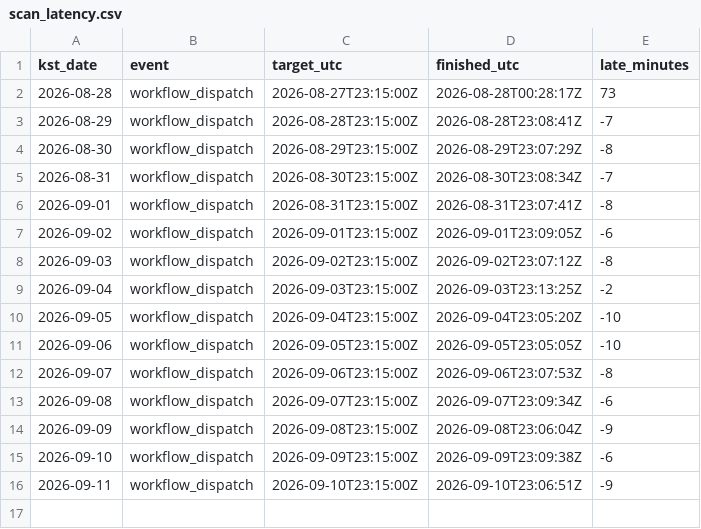
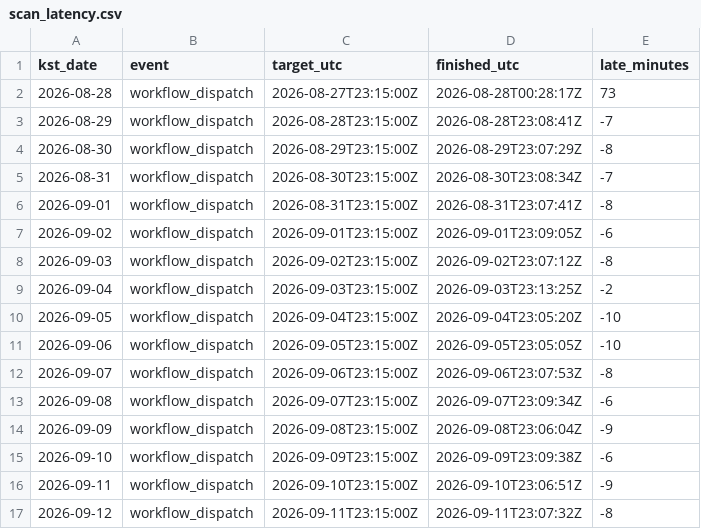
Before and after one commit to siantyped-ux/ai-stock-finder, a CSV file: scan_latency.csv, drawn as a sheet; the diff names each change by its address in the sheet, - before the commit and + after, or states it on an @@ line.

```diff
--- a/scan_latency.csv
+++ b/scan_latency.csv
+row 17: 2026-09-12 | workflow_dispatch | 2026-09-11T23:15:00Z | 2026-09-11T23:07:32Z | -8
```
Also changed, not shown: 4 other files.
